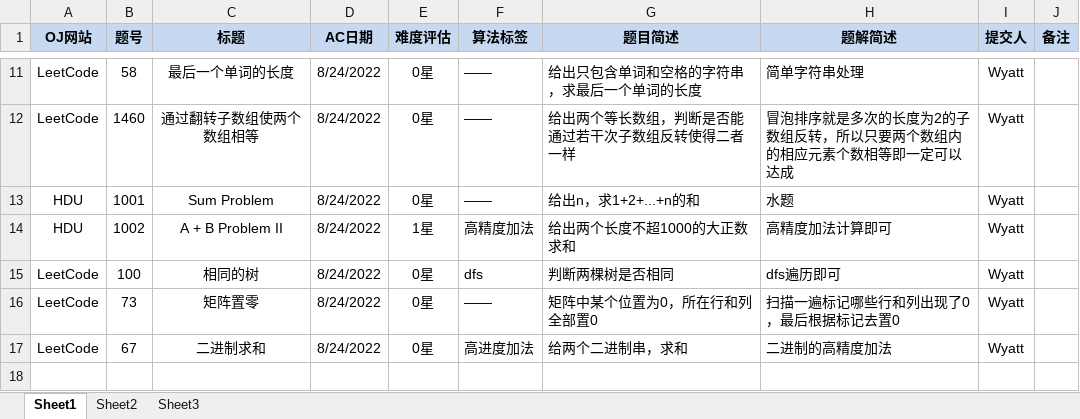
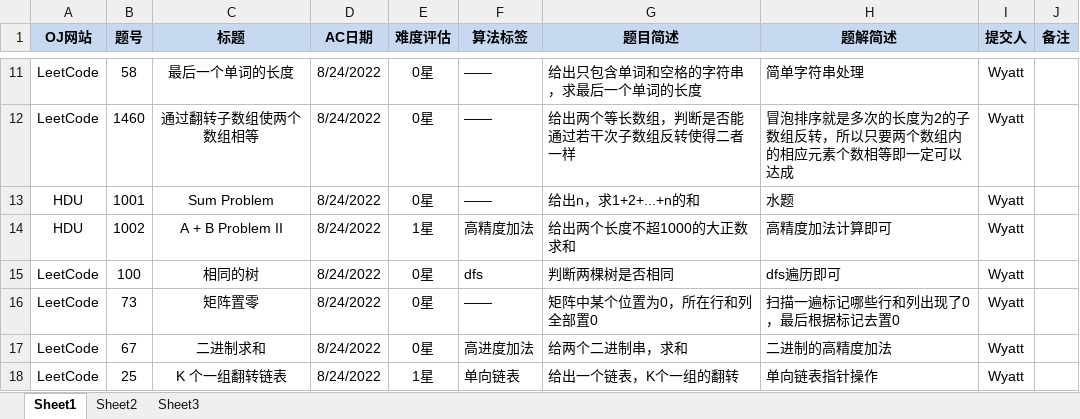
Before and after one commit to Wyatt6wm/MyOJs, an Excel workbook: 题目清单.xlsx, sheet Sheet1, drawn as a sheet; only a part is shown, gaps mark what is left out; values as stored, in another font and other column widths than the file's, no borders; the diff names each change by its address in the sheet, - before the commit and + after, or states it on an @@ line.

Commit message:
LeetCode p25

```diff
--- a/题目清单.xlsx (sheet Sheet1)
+++ b/题目清单.xlsx (sheet Sheet1)
+row 18: LeetCode | 25 | K 个一组翻转链表 | 8/24/2022 | 1星 | 单向链表 | 给出一个链表，K个一组的翻转 | 单向链表指针操作 | Wyatt
```
Also changed, not shown: 1 other file.
